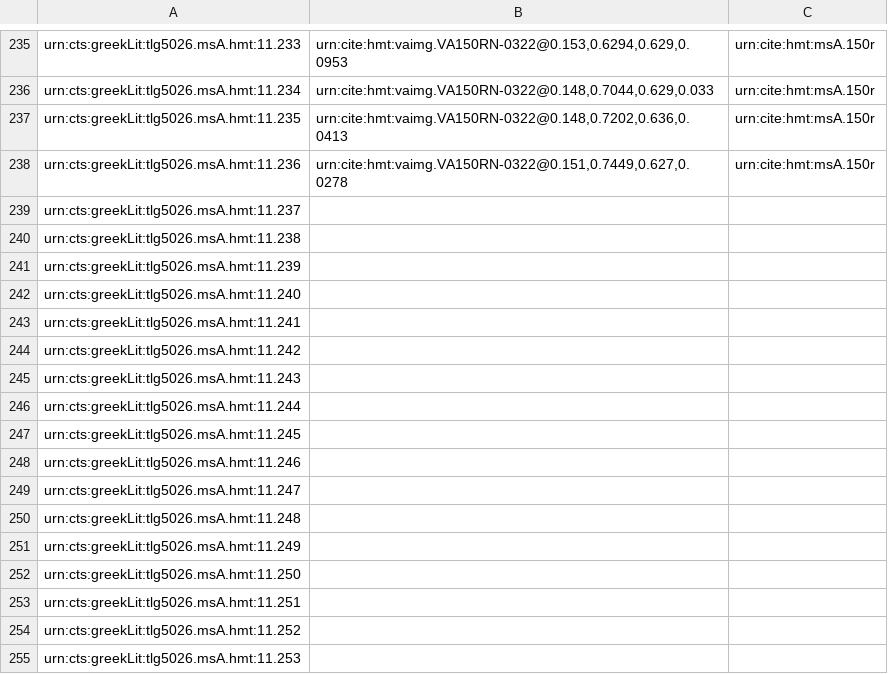
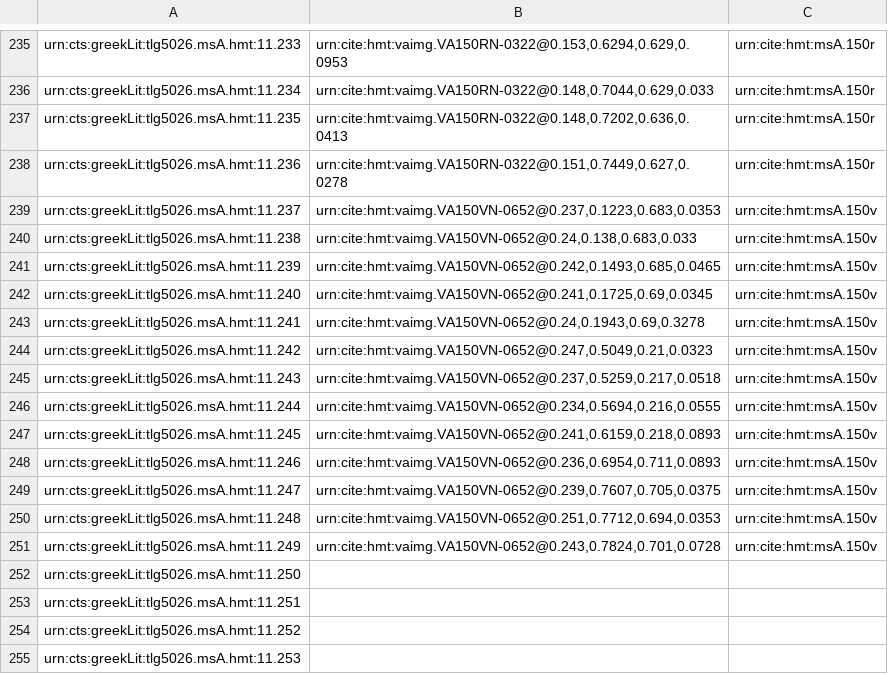
Before and after one commit to HCMID/closed-hmt-iliad11, a CSV file: Collections/data/venA-mainScholia.csv, drawn as a sheet; only a part is shown, gaps mark what is left out.

Commit message:
Update venA-mainScholia.csv

```diff
--- a/Collections/data/venA-mainScholia.csv
+++ b/Collections/data/venA-mainScholia.csv
@@ -238,15 +238,15 @@ urn:cts:greekLit:tlg5026.msA.hmt:11.235,"urn:cite:hmt:vaimg.VA150RN-0322@0.148,0
 urn:cts:greekLit:tlg5026.msA.hmt:11.236,"urn:cite:hmt:vaimg.VA150RN-0322@0.151,0.7449,0.627,0.0278",urn:cite:hmt:msA.150r
-urn:cts:greekLit:tlg5026.msA.hmt:11.237,"",
-urn:cts:greekLit:tlg5026.msA.hmt:11.238,"",
-urn:cts:greekLit:tlg5026.msA.hmt:11.239,"",
-urn:cts:greekLit:tlg5026.msA.hmt:11.240,"",
-urn:cts:greekLit:tlg5026.msA.hmt:11.241,"",
-urn:cts:greekLit:tlg5026.msA.hmt:11.242,"",
-urn:cts:greekLit:tlg5026.msA.hmt:11.243,"",
-urn:cts:greekLit:tlg5026.msA.hmt:11.244,"",
-urn:cts:greekLit:tlg5026.msA.hmt:11.245,"",
-urn:cts:greekLit:tlg5026.msA.hmt:11.246,"",
-urn:cts:greekLit:tlg5026.msA.hmt:11.247,"",
-urn:cts:greekLit:tlg5026.msA.hmt:11.248,"",
-urn:cts:greekLit:tlg5026.msA.hmt:11.249,"",
+urn:cts:greekLit:tlg5026.msA.hmt:11.237,"urn:cite:hmt:vaimg.VA150VN-0652@0.237,0.1223,0.683,0.0353",urn:cite:hmt:msA.150v
+urn:cts:greekLit:tlg5026.msA.hmt:11.238,"urn:cite:hmt:vaimg.VA150VN-0652@0.24,0.138,0.683,0.033",urn:cite:hmt:msA.150v
+urn:cts:greekLit:tlg5026.msA.hmt:11.239,"urn:cite:hmt:vaimg.VA150VN-0652@0.242,0.1493,0.685,0.0465",urn:cite:hmt:msA.150v
+urn:cts:greekLit:tlg5026.msA.hmt:11.240,"urn:cite:hmt:vaimg.VA150VN-0652@0.241,0.1725,0.69,0.0345",urn:cite:hmt:msA.150v
+urn:cts:greekLit:tlg5026.msA.hmt:11.241,"urn:cite:hmt:vaimg.VA150VN-0652@0.24,0.1943,0.69,0.3278",urn:cite:hmt:msA.150v
+urn:cts:greekLit:tlg5026.msA.hmt:11.242,"urn:cite:hmt:vaimg.VA150VN-0652@0.247,0.5049,0.21,0.0323",urn:cite:hmt:msA.150v
+urn:cts:greekLit:tlg5026.msA.hmt:11.243,"urn:cite:hmt:vaimg.VA150VN-0652@0.237,0.5259,0.217,0.0518",urn:cite:hmt:msA.150v
+urn:cts:greekLit:tlg5026.msA.hmt:11.244,"urn:cite:hmt:vaimg.VA150VN-0652@0.234,0.5694,0.216,0.0555",urn:cite:hmt:msA.150v
+urn:cts:greekLit:tlg5026.msA.hmt:11.245,"urn:cite:hmt:vaimg.VA150VN-0652@0.241,0.6159,0.218,0.0893",urn:cite:hmt:msA.150v
+urn:cts:greekLit:tlg5026.msA.hmt:11.246,"urn:cite:hmt:vaimg.VA150VN-0652@0.236,0.6954,0.711,0.0893",urn:cite:hmt:msA.150v
+urn:cts:greekLit:tlg5026.msA.hmt:11.247,"urn:cite:hmt:vaimg.VA150VN-0652@0.239,0.7607,0.705,0.0375",urn:cite:hmt:msA.150v
+urn:cts:greekLit:tlg5026.msA.hmt:11.248,"urn:cite:hmt:vaimg.VA150VN-0652@0.251,0.7712,0.694,0.0353",urn:cite:hmt:msA.150v
+urn:cts:greekLit:tlg5026.msA.hmt:11.249,"urn:cite:hmt:vaimg.VA150VN-0652@0.243,0.7824,0.701,0.0728",urn:cite:hmt:msA.150v
 urn:cts:greekLit:tlg5026.msA.hmt:11.250,"",
```
